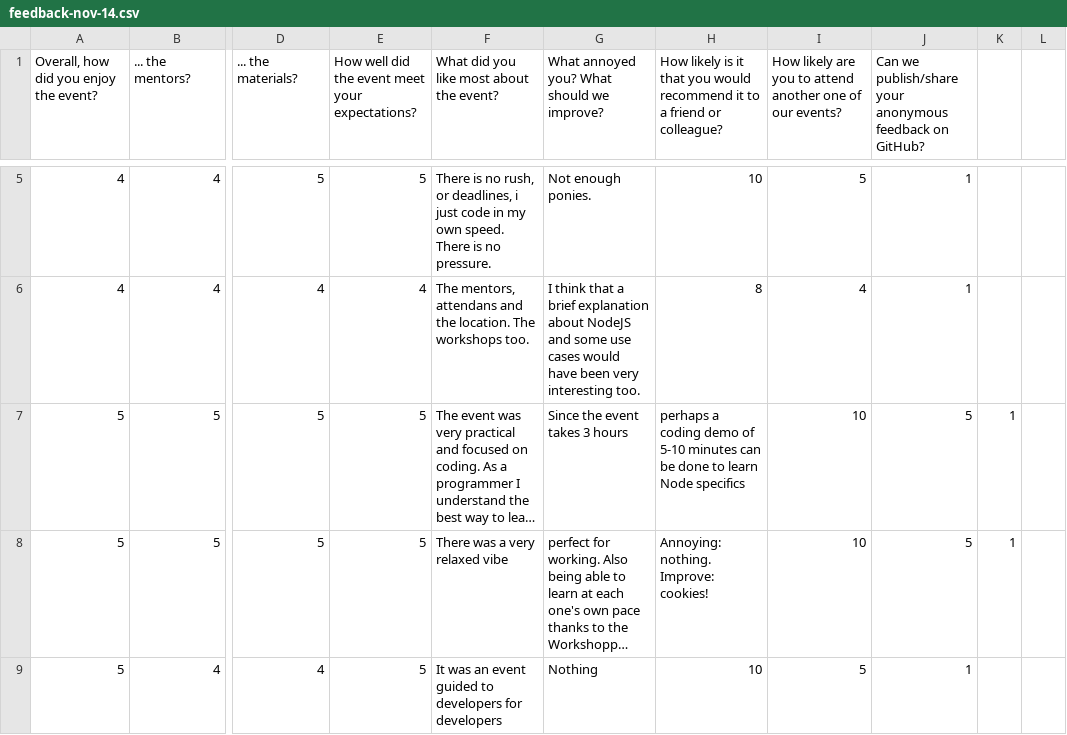
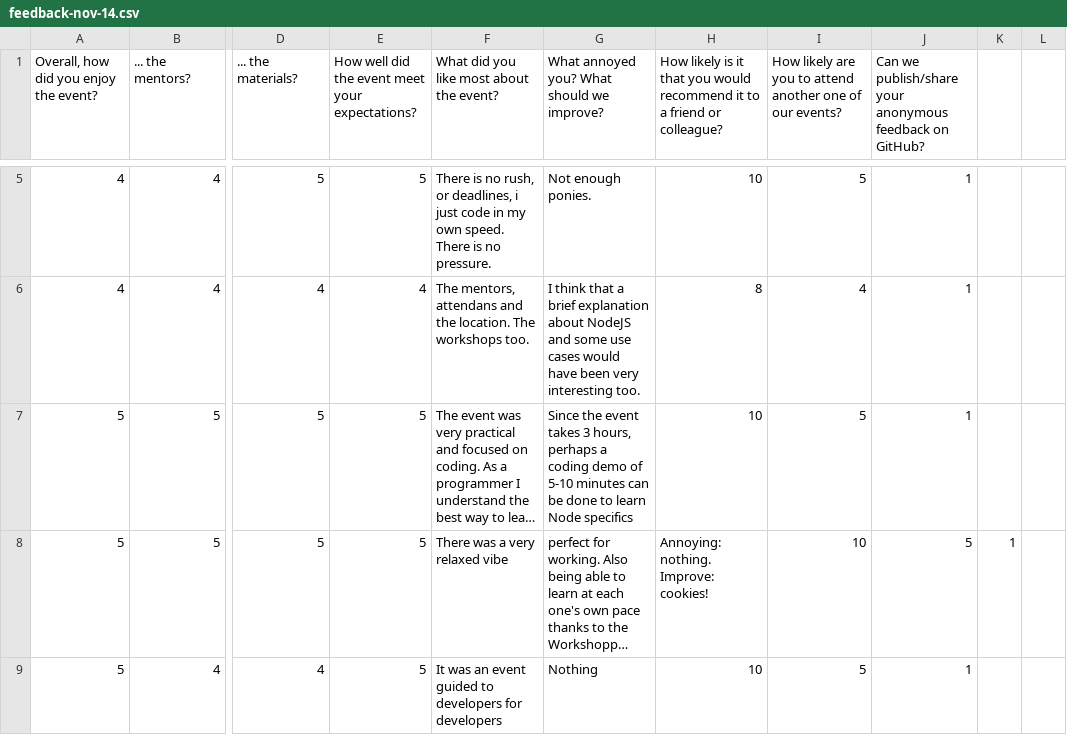
Before and after one commit to nodeschool/barcelona, a CSV file: feedback/feedback-nov-14.csv, drawn as a sheet; only a part is shown, gaps mark what is left out; long unchanged cells end in …; the diff names each change by its address in the sheet, - before the commit and + after, or states it on an @@ line.

Commit message:
added feeback nov 14

```diff
--- a/feedback/feedback-nov-14.csv
+++ b/feedback/feedback-nov-14.csv
-G7: …takes 3 hours
+G7: …takes 3 hours, perhaps a coding demo of 5-10 minutes can be done to learn Node specifics
-H7: perhaps a coding demo of 5-10 minutes can be done to learn Node specifics
+H7: 10
-I7: 10
+I7: 5
-J7: 5
+J7: 1
-K7: 1
+K7: (empty)
```
